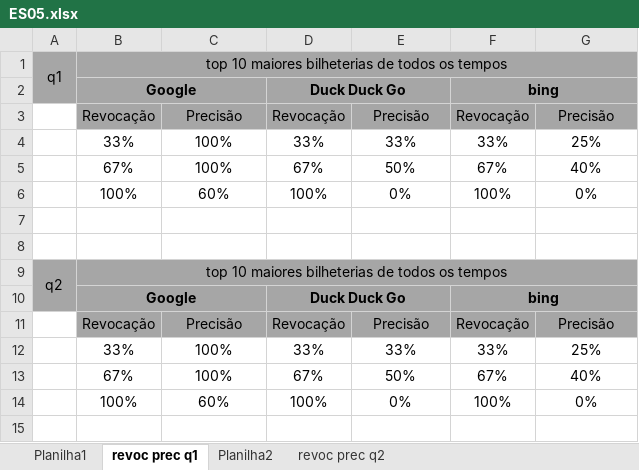
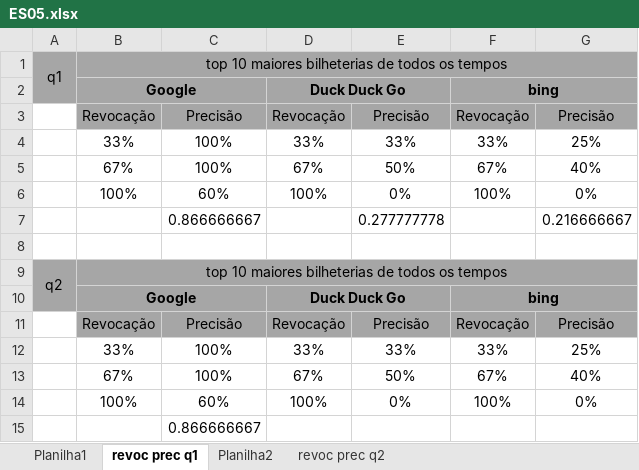
Before and after one commit to Pe-Santana/5Periodo, an Excel workbook: Recuperação de Informação/ES05.xlsx, sheet revoc prec q1, drawn as a sheet; values as stored, in another font and other column widths than the file's, no borders; charts and pictures not drawn; the diff names each change by its address in the sheet, - before the commit and + after, or states it on an @@ line.

```diff
--- a/Recuperação de Informação/ES05.xlsx (sheet revoc prec q1)
+++ b/Recuperação de Informação/ES05.xlsx (sheet revoc prec q1)
-row 7: (empty)
+row 7:  |  | 0.866666667 |  | 0.277777778 |  | 0.216666667
+row 15:  |  | 0.866666667
```
Also changed, not shown: sheet revoc prec q2, charts or pictures, 4 other files.
